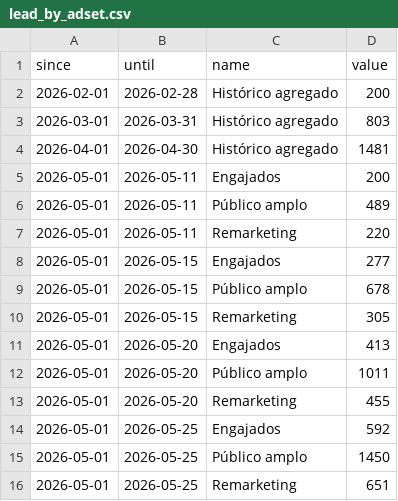
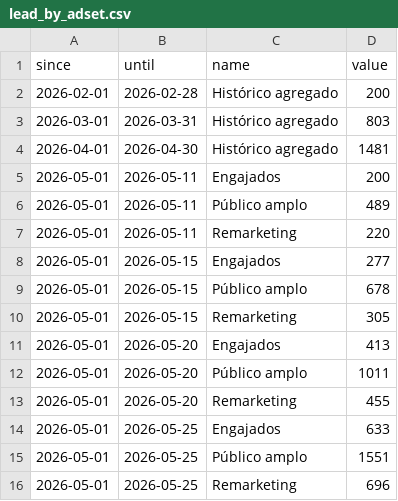
Before and after one commit to industriafox-cmd/eletrocircular, a CSV file: meta_api/data/lead_by_adset.csv, drawn as a sheet.

Commit message:
Atualiza split por conjunto Meta Maio

```diff
--- a/meta_api/data/lead_by_adset.csv
+++ b/meta_api/data/lead_by_adset.csv
@@ -13,4 +13,4 @@ since,until,name,value
 2026-05-01,2026-05-20,Remarketing,455
-2026-05-01,2026-05-25,Engajados,592
-2026-05-01,2026-05-25,Público amplo,1450
-2026-05-01,2026-05-25,Remarketing,651
+2026-05-01,2026-05-25,Engajados,633
+2026-05-01,2026-05-25,Público amplo,1551
+2026-05-01,2026-05-25,Remarketing,696
```
